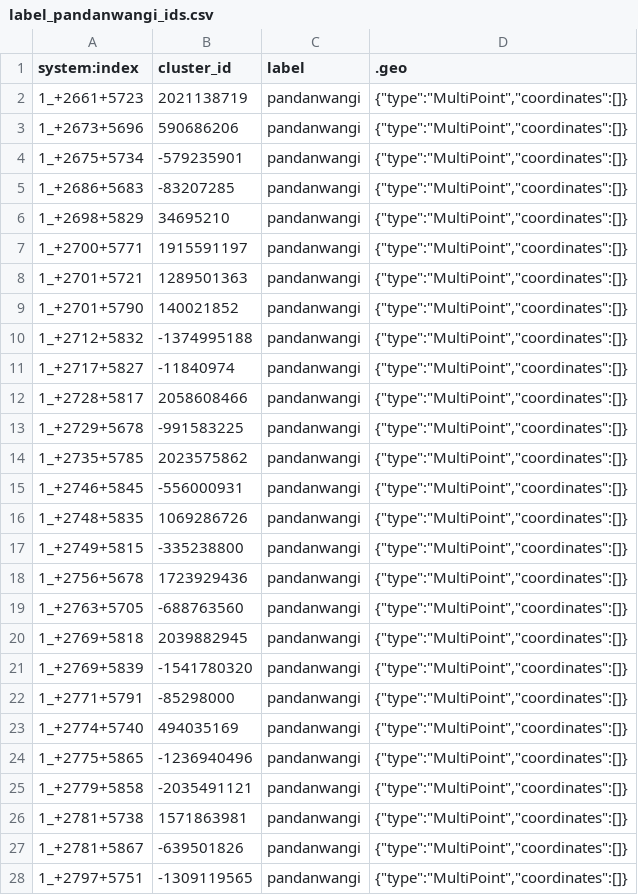
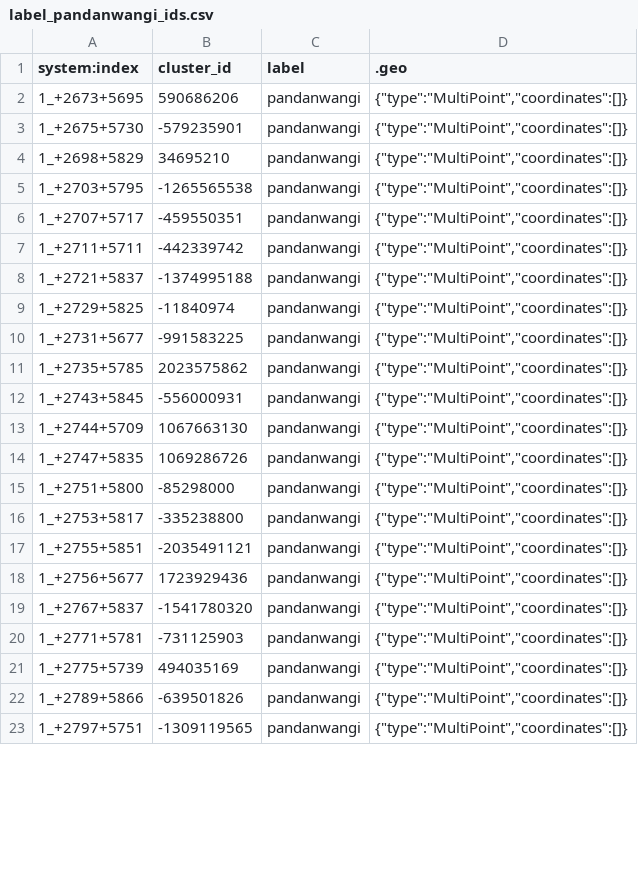
Before and after one commit to guguboo/vegetation-climate-project, a CSV file: cluster_timeseries/label_pandanwangi_ids.csv, drawn as a sheet; only a part is shown; the diff covers the shown part only.

```diff
--- a/cluster_timeseries/label_pandanwangi_ids.csv
+++ b/cluster_timeseries/label_pandanwangi_ids.csv
@@ -1,28 +1,23 @@
 system:index,cluster_id,label,.geo
-1_+2661+5723,2021138719,pandanwangi,"{""type"":""MultiPoint"",""coordinates"":[]}"
-1_+2673+5696,590686206,pandanwangi,"{""type"":""MultiPoint"",""coordinates"":[]}"
-1_+2675+5734,-579235901,pandanwangi,"{""type"":""MultiPoint"",""coordinates"":[]}"
-1_+2686+5683,-83207285,pandanwangi,"{""type"":""MultiPoint"",""coordinates"":[]}"
+1_+2673+5695,590686206,pandanwangi,"{""type"":""MultiPoint"",""coordinates"":[]}"
+1_+2675+5730,-579235901,pandanwangi,"{""type"":""MultiPoint"",""coordinates"":[]}"
 1_+2698+5829,34695210,pandanwangi,"{""type"":""MultiPoint"",""coordinates"":[]}"
-1_+2700+5771,1915591197,pandanwangi,"{""type"":""MultiPoint"",""coordinates"":[]}"
-1_+2701+5721,1289501363,pandanwangi,"{""type"":""MultiPoint"",""coordinates"":[]}"
-1_+2701+5790,140021852,pandanwangi,"{""type"":""MultiPoint"",""coordinates"":[]}"
-1_+2712+5832,-1374995188,pandanwangi,"{""type"":""MultiPoint"",""coordinates"":[]}"
-1_+2717+5827,-11840974,pandanwangi,"{""type"":""MultiPoint"",""coordinates"":[]}"
-1_+2728+5817,2058608466,pandanwangi,"{""type"":""MultiPoint"",""coordinates"":[]}"
-1_+2729+5678,-991583225,pandanwangi,"{""type"":""MultiPoint"",""coordinates"":[]}"
+1_+2703+5795,-1265565538,pandanwangi,"{""type"":""MultiPoint"",""coordinates"":[]}"
+1_+2707+5717,-459550351,pandanwangi,"{""type"":""MultiPoint"",""coordinates"":[]}"
+1_+2711+5711,-442339742,pandanwangi,"{""type"":""MultiPoint"",""coordinates"":[]}"
+1_+2721+5837,-1374995188,pandanwangi,"{""type"":""MultiPoint"",""coordinates"":[]}"
+1_+2729+5825,-11840974,pandanwangi,"{""type"":""MultiPoint"",""coordinates"":[]}"
+1_+2731+5677,-991583225,pandanwangi,"{""type"":""MultiPoint"",""coordinates"":[]}"
 1_+2735+5785,2023575862,pandanwangi,"{""type"":""MultiPoint"",""coordinates"":[]}"
-1_+2746+5845,-556000931,pandanwangi,"{""type"":""MultiPoint"",""coordinates"":[]}"
-1_+2748+5835,1069286726,pandanwangi,"{""type"":""MultiPoint"",""coordinates"":[]}"
-1_+2749+5815,-335238800,pandanwangi,"{""type"":""MultiPoint"",""coordinates"":[]}"
-1_+2756+5678,1723929436,pandanwangi,"{""type"":""MultiPoint"",""coordinates"":[]}"
-1_+2763+5705,-688763560,pandanwangi,"{""type"":""MultiPoint"",""coordinates"":[]}"
-1_+2769+5818,2039882945,pandanwangi,"{""type"":""MultiPoint"",""coordinates"":[]}"
-1_+2769+5839,-1541780320,pandanwangi,"{""type"":""MultiPoint"",""coordinates"":[]}"
-1_+2771+5791,-85298000,pandanwangi,"{""type"":""MultiPoint"",""coordinates"":[]}"
-1_+2774+5740,494035169,pandanwangi,"{""type"":""MultiPoint"",""coordinates"":[]}"
-1_+2775+5865,-1236940496,pandanwangi,"{""type"":""MultiPoint"",""coordinates"":[]}"
-1_+2779+5858,-2035491121,pandanwangi,"{""type"":""MultiPoint"",""coordinates"":[]}"
-1_+2781+5738,1571863981,pandanwangi,"{""type"":""MultiPoint"",""coordinates"":[]}"
-1_+2781+5867,-639501826,pandanwangi,"{""type"":""MultiPoint"",""coordinates"":[]}"
+1_+2743+5845,-556000931,pandanwangi,"{""type"":""MultiPoint"",""coordinates"":[]}"
+1_+2744+5709,1067663130,pandanwangi,"{""type"":""MultiPoint"",""coordinates"":[]}"
+1_+2747+5835,1069286726,pandanwangi,"{""type"":""MultiPoint"",""coordinates"":[]}"
+1_+2751+5800,-85298000,pandanwangi,"{""type"":""MultiPoint"",""coordinates"":[]}"
+1_+2753+5817,-335238800,pandanwangi,"{""type"":""MultiPoint"",""coordinates"":[]}"
+1_+2755+5851,-2035491121,pandanwangi,"{""type"":""MultiPoint"",""coordinates"":[]}"
+1_+2756+5677,1723929436,pandanwangi,"{""type"":""MultiPoint"",""coordinates"":[]}"
+1_+2767+5837,-1541780320,pandanwangi,"{""type"":""MultiPoint"",""coordinates"":[]}"
+1_+2771+5781,-731125903,pandanwangi,"{""type"":""MultiPoint"",""coordinates"":[]}"
+1_+2775+5739,494035169,pandanwangi,"{""type"":""MultiPoint"",""coordinates"":[]}"
+1_+2789+5866,-639501826,pandanwangi,"{""type"":""MultiPoint"",""coordinates"":[]}"
 1_+2797+5751,-1309119565,pandanwangi,"{""type"":""MultiPoint"",""coordinates"":[]}"
```
Also changed, not shown: 8 added rows, 10 removed rows and 46 edited cells elsewhere in this file, sawah_classification/label_sawah_nonsawah_campaka.csv, 44 other files.
